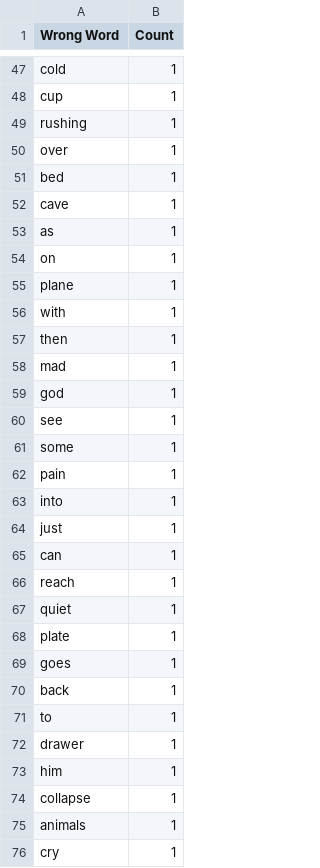
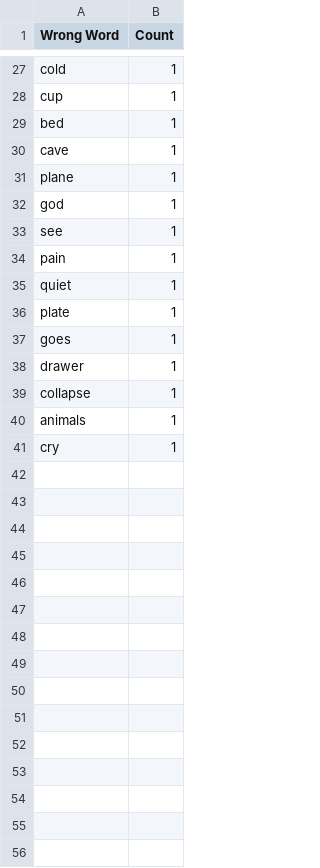
Before and after one commit to Ashish-we/Transcription, a CSV file: baseline_wrong_words.csv, drawn as a sheet; only a part is shown, gaps mark what is left out; the diff covers the shown part only.

```diff
--- a/baseline_wrong_words.csv
+++ b/baseline_wrong_words.csv
@@ -48,20 +28,8 @@ cold,1
 cup,1
-rushing,1
-over,1
 bed,1
 cave,1
-as,1
-on,1
 plane,1
-with,1
-then,1
-mad,1
 god,1
 see,1
-some,1
 pain,1
-into,1
-just,1
-can,1
-reach,1
 quiet,1
@@ -69,6 +37,3 @@ plate,1
 goes,1
-back,1
-to,1
 drawer,1
-him,1
 collapse,1
```
Also changed, not shown: 4 added rows, 24 removed rows and 5 edited cells elsewhere in this file, baseline_wrong_words_b.csv, baseline_wrong_words_d.csv, 9 other files.
